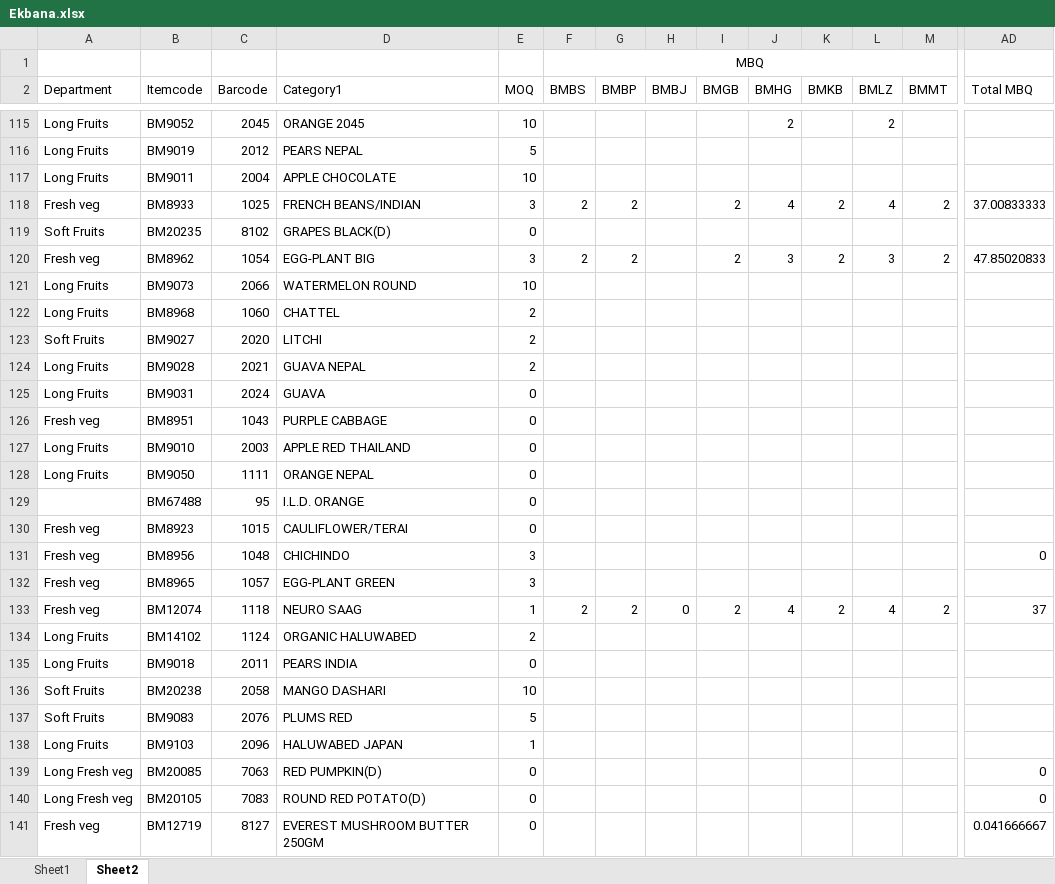
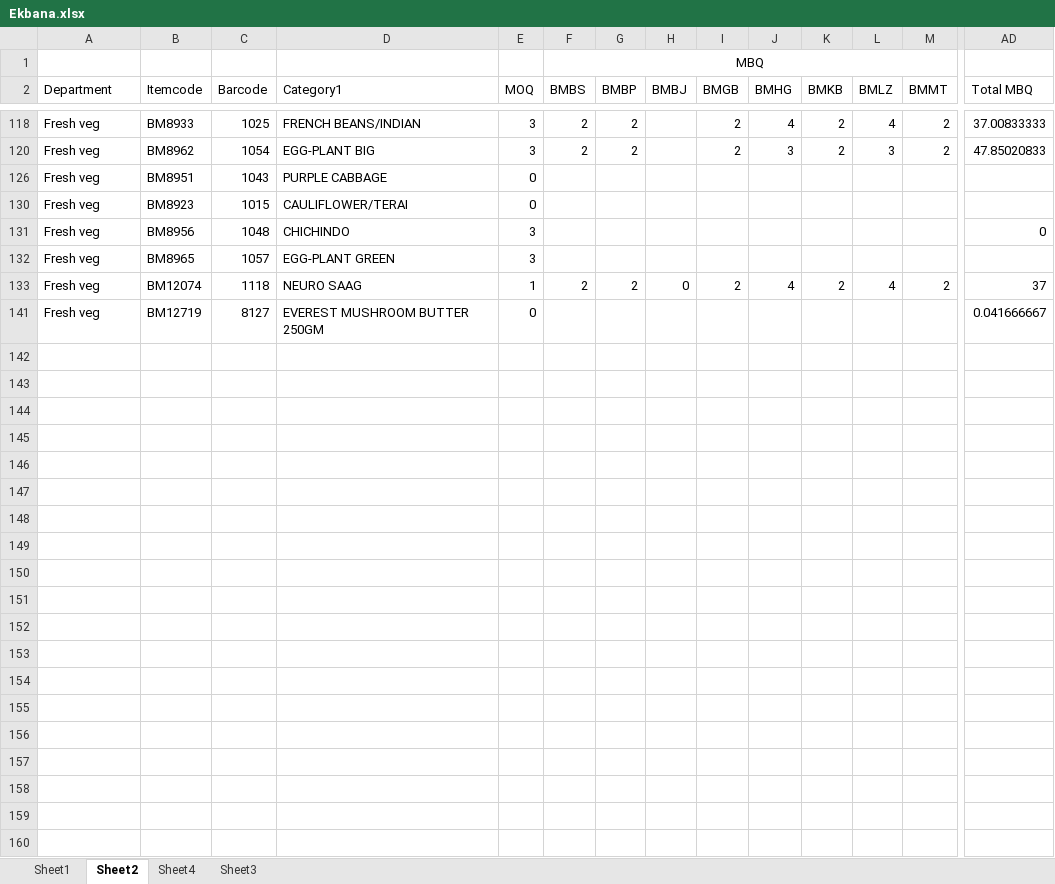
Before and after one commit to Pratik4652/Bigmart-Replenishment-System, an Excel workbook: Ordering System/Ekbana.xlsx, sheet Sheet2, drawn as a sheet; only a part is shown, gaps mark what is left out; values as stored, in another font and other column widths than the file's, no borders; rows hold the shown columns only; the diff covers the shown part only; the diff names each change by its address in the sheet, - before the commit and + after, or states it on an @@ line.

```diff
--- a/Ordering System/Ekbana.xlsx (sheet Sheet2)
+++ b/Ordering System/Ekbana.xlsx (sheet Sheet2)
+sheet tab: Sheet4
+sheet tab: Sheet3
@@ row 115 hidden: Long Fruits | BM9052 | 2045 | ORANGE 2045 | 10 |  |  |  |  | 2 |  | 2 @@
@@ row 116 hidden: Long Fruits | BM9019 | 2012 | PEARS NEPAL | 5 @@
@@ row 117 hidden: Long Fruits | BM9011 | 2004 | APPLE CHOCOLATE | 10 @@
@@ row 119 hidden: Soft Fruits | BM20235 | 8102 | GRAPES BLACK(D) | 0 @@
@@ row 121 hidden: Long Fruits | BM9073 | 2066 | WATERMELON ROUND | 10 @@
@@ row 122 hidden: Long Fruits | BM8968 | 1060 | CHATTEL | 2 @@
@@ row 123 hidden: Soft Fruits | BM9027 | 2020 | LITCHI | 2 @@
@@ row 124 hidden: Long Fruits | BM9028 | 2021 | GUAVA NEPAL | 2 @@
@@ row 125 hidden: Long Fruits | BM9031 | 2024 | GUAVA | 0 @@
@@ row 127 hidden: Long Fruits | BM9010 | 2003 | APPLE RED THAILAND | 0 @@
@@ row 128 hidden: Long Fruits | BM9050 | 1111 | ORANGE NEPAL | 0 @@
@@ row 129 hidden:  | BM67488 | 95 | I.L.D. ORANGE | 0 @@
@@ row 134 hidden: Long Fruits | BM14102 | 1124 | ORGANIC HALUWABED | 2 @@
@@ row 135 hidden: Long Fruits | BM9018 | 2011 | PEARS INDIA | 0 @@
@@ row 136 hidden: Soft Fruits | BM20238 | 2058 | MANGO DASHARI | 10 @@
@@ row 137 hidden: Soft Fruits | BM9083 | 2076 | PLUMS RED | 5 @@
@@ row 138 hidden: Long Fruits | BM9103 | 2096 | HALUWABED JAPAN | 1 @@
@@ row 139 hidden: Long Fresh veg | BM20085 | 7063 | RED PUMPKIN(D) | 0 |  |  |  |  |  |  |  |  | 0 @@
@@ row 140 hidden: Long Fresh veg | BM20105 | 7083 | ROUND RED POTATO(D) | 0 |  |  |  |  |  |  |  |  | 0 @@
```
Also changed, not shown: 63 hidden or unhidden rows elsewhere in this sheet, Ordering System/calcultion of product alocation.xlsx, 9 other files.
